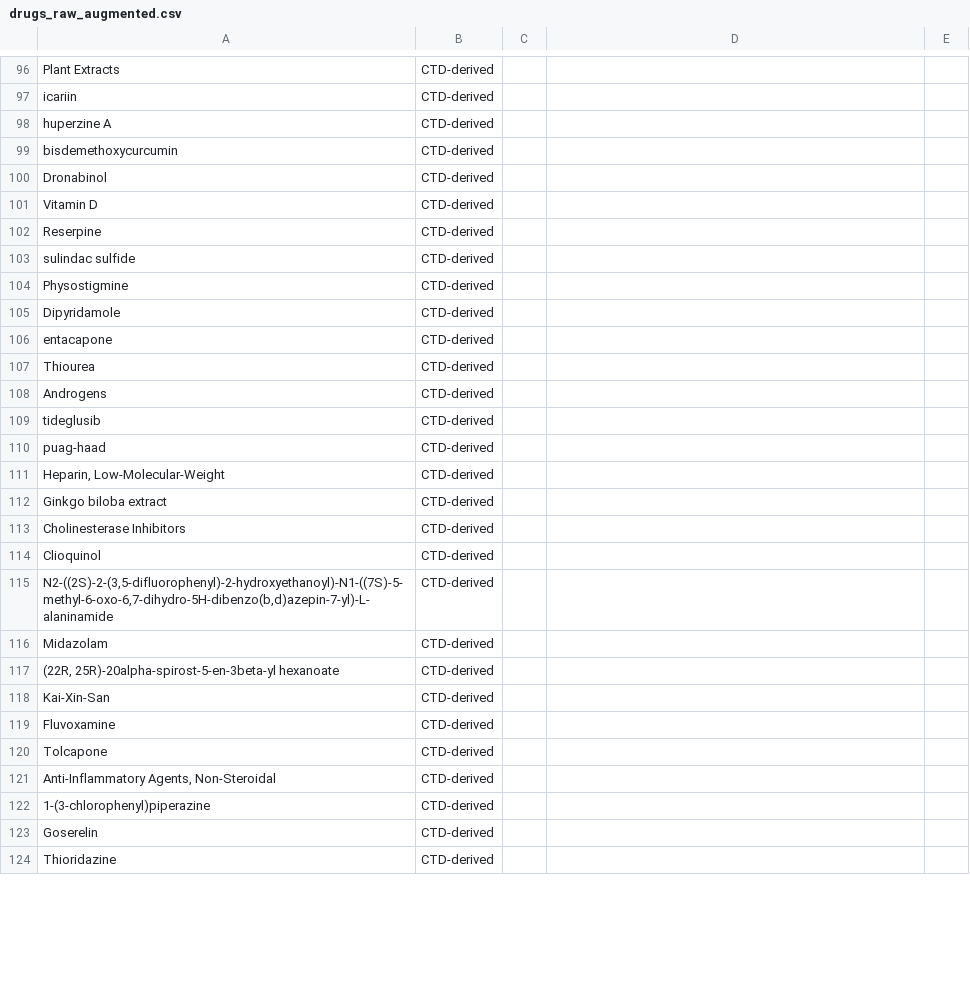
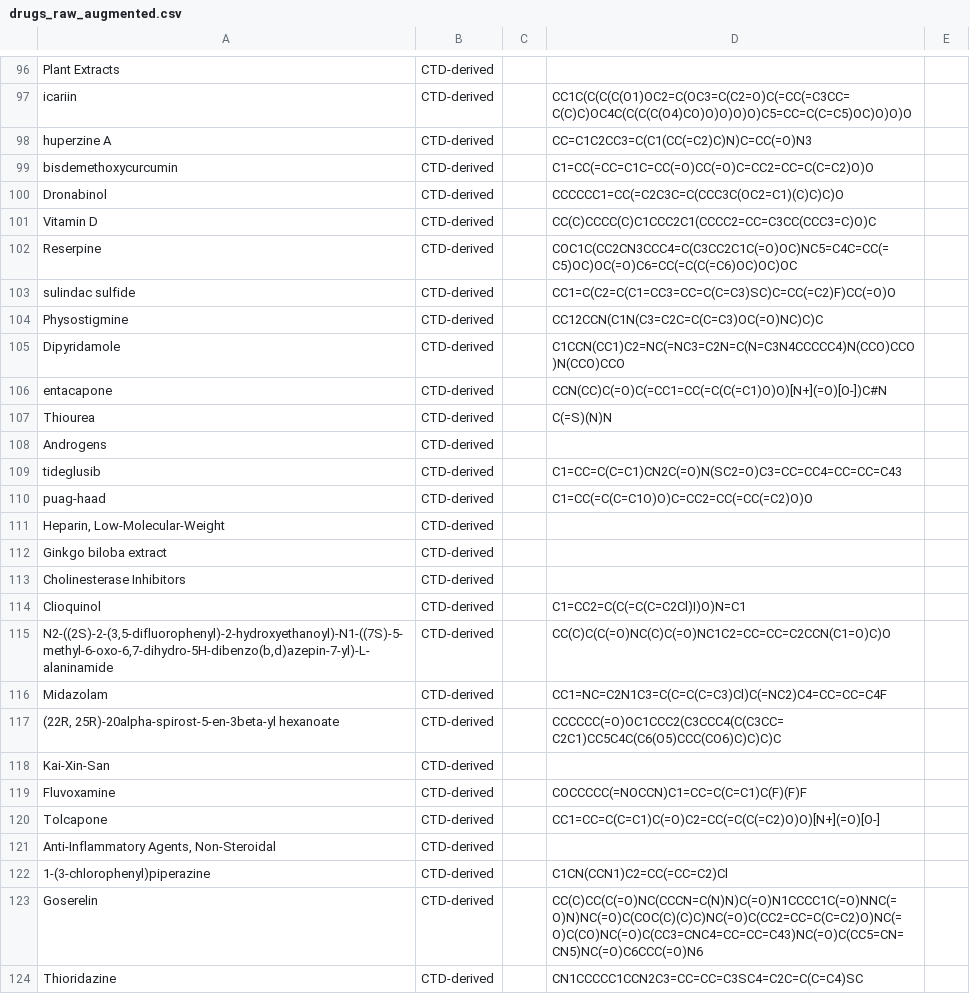
Before and after one commit to hanqian258/drug-disease-interaction, a CSV file: 00_Raw_Data/drugs_raw_augmented.csv, drawn as a sheet; only a part is shown, gaps mark what is left out; the diff covers the shown part only; the diff names each change by its address in the sheet, - before the commit and + after, or states it on an @@ line.

```diff
--- a/00_Raw_Data/drugs_raw_augmented.csv
+++ b/00_Raw_Data/drugs_raw_augmented.csv
-D97: (empty)
+D97: CC1C(C(C(C(O1)OC2=C(OC3=C(C2=O)C(=CC(=C3CC=C(C)C)OC4C(C(C(C(O4)CO)O)O)O)O)C5=CC=C(C=C5)OC)O)O)O
-D98: (empty)
+D98: CC=C1C2CC3=C(C1(CC(=C2)C)N)C=CC(=O)N3
-D99: (empty)
+D99: C1=CC(=CC=C1C=CC(=O)CC(=O)C=CC2=CC=C(C=C2)O)O
-D100: (empty)
+D100: CCCCCC1=CC(=C2C3C=C(CCC3C(OC2=C1)(C)C)C)O
-D101: (empty)
+D101: CC(C)CCCC(C)C1CCC2C1(CCCC2=CC=C3CC(CCC3=C)O)C
-D102: (empty)
+D102: COC1C(CC2CN3CCC4=C(C3CC2C1C(=O)OC)NC5=C4C=CC(=C5)OC)OC(=O)C6=CC(=C(C(=C6)OC)OC)OC
-D103: (empty)
+D103: CC1=C(C2=C(C1=CC3=CC=C(C=C3)SC)C=CC(=C2)F)CC(=O)O
-D104: (empty)
+D104: CC12CCN(C1N(C3=C2C=C(C=C3)OC(=O)NC)C)C
-D105: (empty)
+D105: C1CCN(CC1)C2=NC(=NC3=C2N=C(N=C3N4CCCCC4)N(CCO)CCO)N(CCO)CCO
-D106: (empty)
+D106: CCN(CC)C(=O)C(=CC1=CC(=C(C(=C1)O)O)[N+](=O)[O-])C#N
-D107: (empty)
+D107: C(=S)(N)N
-D109: (empty)
+D109: C1=CC=C(C=C1)CN2C(=O)N(SC2=O)C3=CC=CC4=CC=CC=C43
-D110: (empty)
+D110: C1=CC(=C(C=C1O)O)C=CC2=CC(=CC(=C2)O)O
-D114: (empty)
+D114: C1=CC2=C(C(=C(C=C2Cl)I)O)N=C1
-D115: (empty)
+D115: CC(C)C(C(=O)NC(C)C(=O)NC1C2=CC=CC=C2CCN(C1=O)C)O
-D116: (empty)
+D116: CC1=NC=C2N1C3=C(C=C(C=C3)Cl)C(=NC2)C4=CC=CC=C4F
-D117: (empty)
+D117: CCCCCC(=O)OC1CCC2(C3CCC4(C(C3CC=C2C1)CC5C4C(C6(O5)CCC(CO6)C)C)C)C
-D119: (empty)
+D119: COCCCCC(=NOCCN)C1=CC=C(C=C1)C(F)(F)F
-D120: (empty)
+D120: CC1=CC=C(C=C1)C(=O)C2=CC(=C(C(=C2)O)O)[N+](=O)[O-]
-D122: (empty)
+D122: C1CN(CCN1)C2=CC(=CC=C2)Cl
-D123: (empty)
+D123: CC(C)CC(C(=O)NC(CCCN=C(N)N)C(=O)N1CCCC1C(=O)NNC(=O)N)NC(=O)C(COC(C)(C)C)NC(=O)C(CC2=CC=C(C=C2)O)NC(=O)C(CO)NC(=O)C(CC3=CNC4=CC=CC=C43)NC(=O)C(CC5=CN=CN5)NC(=O)C6CCC(=O)N6
-D124: (empty)
+D124: CN1CCCCC1CCN2C3=CC=CC=C3SC4=C2C=C(C=C4)SC
```
Also changed, not shown: 29 edited cells elsewhere in this file, 01_Cleaned_Data/positive_drugs.csv, 5 other files.
